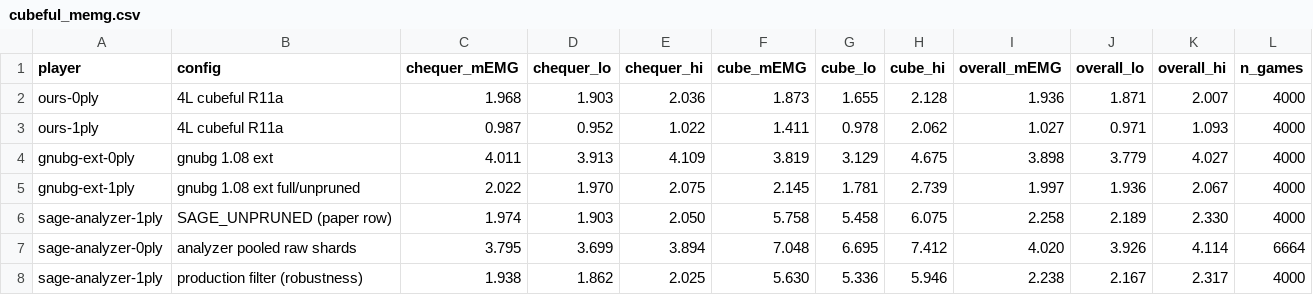
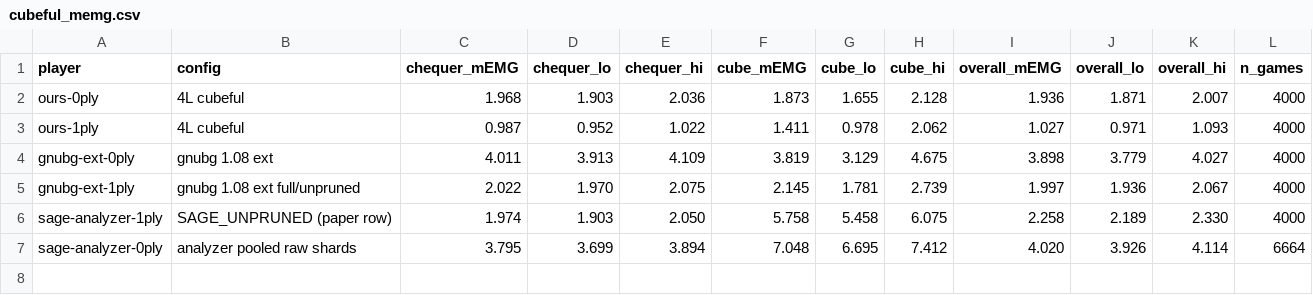
Before and after one commit to alexstrehl/backgammon-ai-engine, a CSV file: experiments/offline_analysis/cubeful_memg/cubeful_memg.csv, drawn as a sheet.

```diff
--- a/experiments/offline_analysis/cubeful_memg/cubeful_memg.csv
+++ b/experiments/offline_analysis/cubeful_memg/cubeful_memg.csv
@@ -1,4 +1,4 @@
 player,config,chequer_mEMG,chequer_lo,chequer_hi,cube_mEMG,cube_lo,cube_hi,overall_mEMG,overall_lo,overall_hi,n_games
-ours-0ply,4L cubeful R11a,1.968,1.903,2.036,1.873,1.655,2.128,1.936,1.871,2.007,4000
-ours-1ply,4L cubeful R11a,0.987,0.952,1.022,1.411,0.978,2.062,1.027,0.971,1.093,4000
+ours-0ply,4L cubeful,1.968,1.903,2.036,1.873,1.655,2.128,1.936,1.871,2.007,4000
+ours-1ply,4L cubeful,0.987,0.952,1.022,1.411,0.978,2.062,1.027,0.971,1.093,4000
 gnubg-ext-0ply,gnubg 1.08 ext,4.011,3.913,4.109,3.819,3.129,4.675,3.898,3.779,4.027,4000
@@ -7,2 +7 @@ sage-analyzer-1ply,SAGE_UNPRUNED (paper row),1.974,1.903,2.050,5.758,5.458,6.075
 sage-analyzer-0ply,analyzer pooled raw shards,3.795,3.699,3.894,7.048,6.695,7.412,4.020,3.926,4.114,6664
-sage-analyzer-1ply,production filter (robustness),1.938,1.862,2.025,5.630,5.336,5.946,2.238,2.167,2.317,4000
```
Also changed, not shown: experiments/head_to_head/results/h2h_cubeful_summary.csv, experiments/head_to_head/results/h2h_cubeless_summary.csv, 40 other files.
